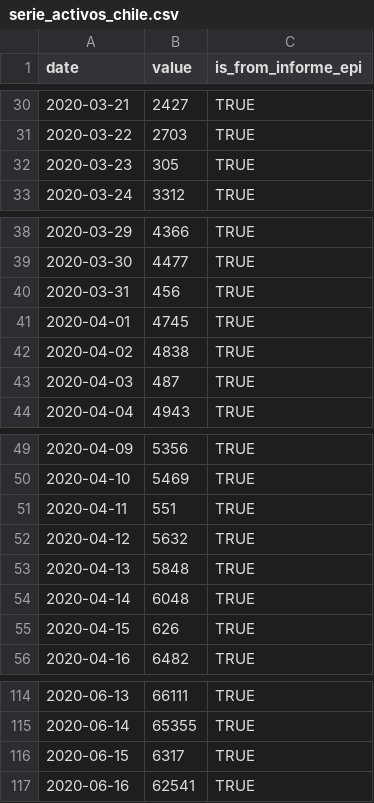
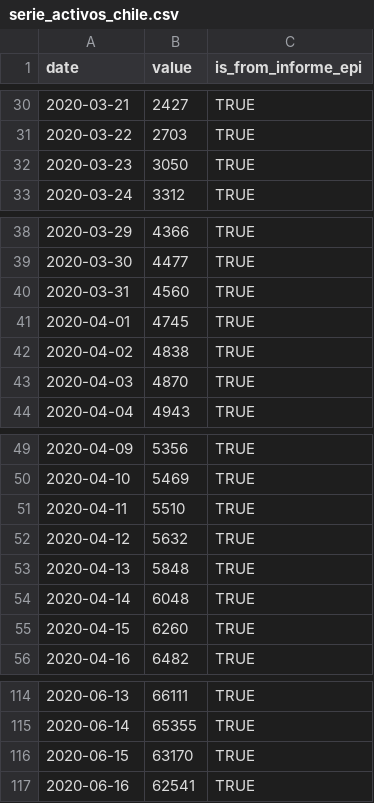
Before and after one commit to javierlopeza/datos-coronavirus-chile, a CSV file: raw_data/chile/serie_activos_chile.csv, drawn as a sheet; only a part is shown, gaps mark what is left out.

Commit message:
feat(data): update from cifras oficiales

```diff
--- a/raw_data/chile/serie_activos_chile.csv
+++ b/raw_data/chile/serie_activos_chile.csv
@@ -31,3 +31,3 @@ date,value,is_from_informe_epi
 2020-03-22,2703,TRUE
-2020-03-23,305,TRUE
+2020-03-23,3050,TRUE
 2020-03-24,3312,TRUE
@@ -39,6 +39,6 @@ date,value,is_from_informe_epi
 2020-03-30,4477,TRUE
-2020-03-31,456,TRUE
+2020-03-31,4560,TRUE
 2020-04-01,4745,TRUE
 2020-04-02,4838,TRUE
-2020-04-03,487,TRUE
+2020-04-03,4870,TRUE
 2020-04-04,4943,TRUE
@@ -50,3 +50,3 @@ date,value,is_from_informe_epi
 2020-04-10,5469,TRUE
-2020-04-11,551,TRUE
+2020-04-11,5510,TRUE
 2020-04-12,5632,TRUE
@@ -54,3 +54,3 @@ date,value,is_from_informe_epi
 2020-04-14,6048,TRUE
-2020-04-15,626,TRUE
+2020-04-15,6260,TRUE
 2020-04-16,6482,TRUE
@@ -115,3 +115,3 @@ date,value,is_from_informe_epi
 2020-06-14,65355,TRUE
-2020-06-15,6317,TRUE
+2020-06-15,63170,TRUE
 2020-06-16,62541,TRUE
```
Also changed, not shown: 2 other files.
